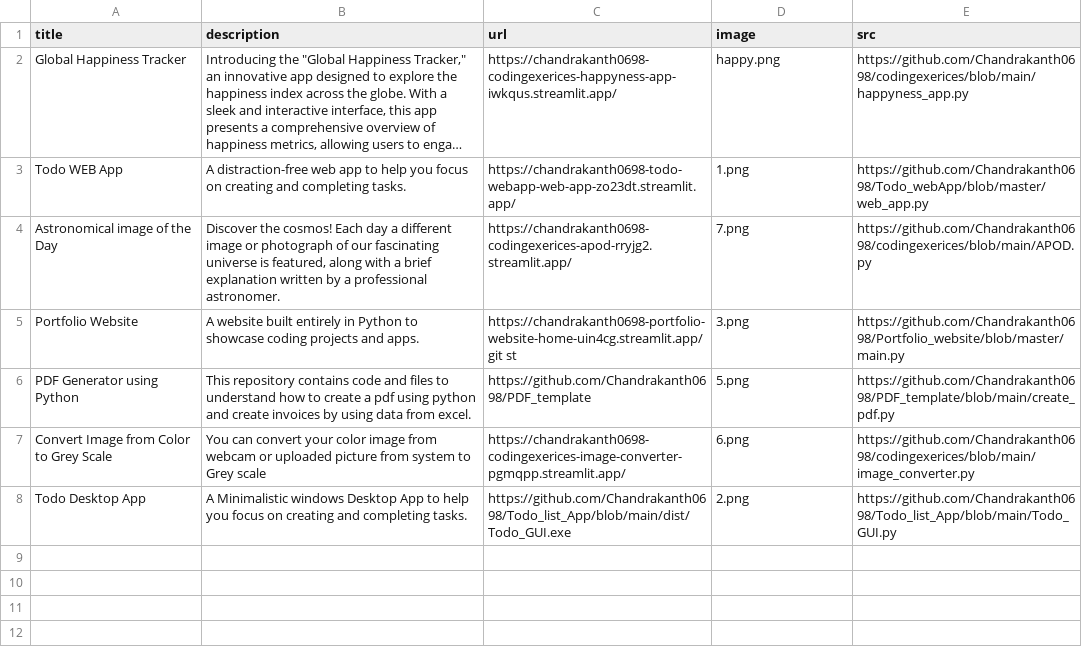
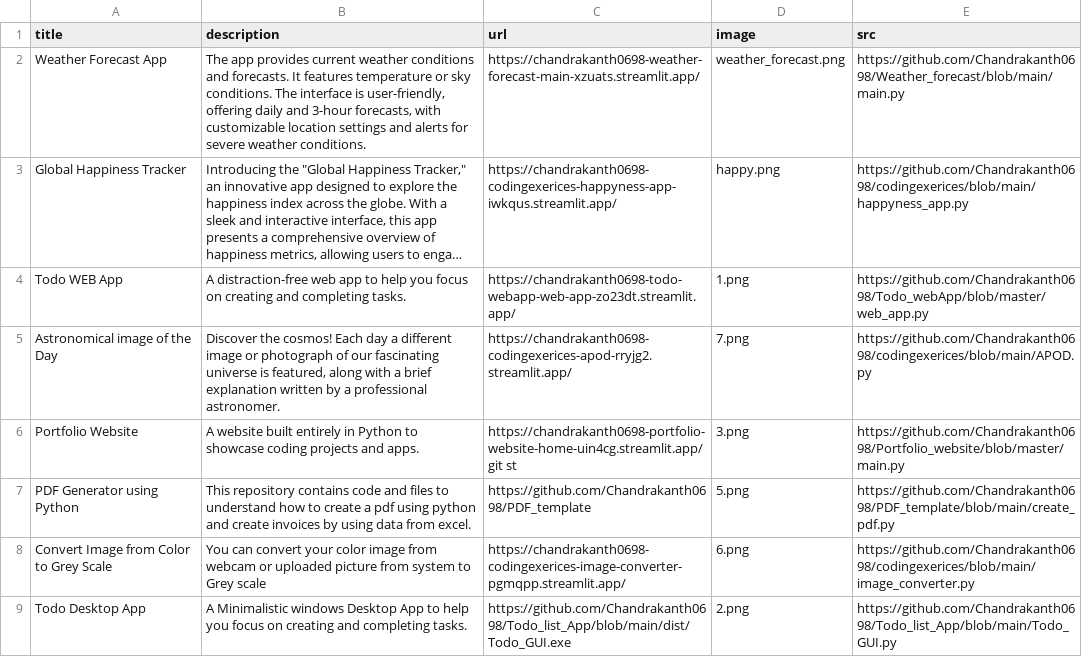
Before and after one commit to Chandrakanth0698/Portfolio_website, a CSV file: data_pf.csv, drawn as a sheet; long unchanged cells end in …; the diff names each change by its address in the sheet, - before the commit and + after, or states it on an @@ line.

Commit message:
Add weather forecast app

```diff
--- a/data_pf.csv
+++ b/data_pf.csv
+row 2: Weather Forecast App | The app provides current weather conditions and forecasts. It features temperature or sky conditions. The interface is user-friendly, offering daily and 3-hour forecasts, with customizable location settings and alerts for severe weather conditions. | https://chandrakanth0698-weather-forecast-main-xzuats.streamlit.app/ | weather_forecast.png | https://github.com/Chandrakanth0698/Weather_forecast/blob/main/main.py
```
Also changed, not shown: 1 other file.
